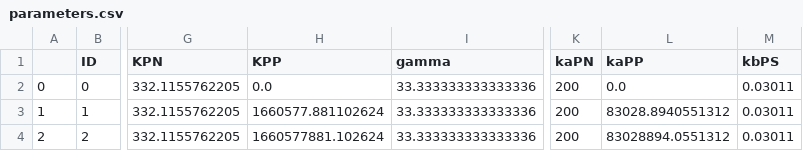
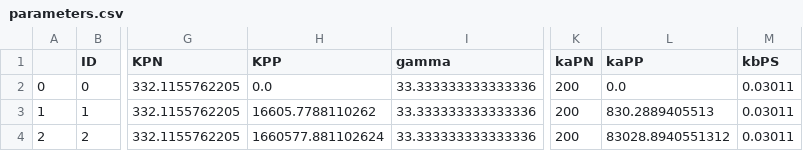
Before and after one commit to sangmk/dimerEnhanceProteinDNA, a CSV file: Simulations/Gillespie/DNAtarg:criticDimer.bak.kbP005/parameters.csv, drawn as a sheet; only a part is shown, gaps mark what is left out; the diff names each change by its address in the sheet, - before the commit and + after, or states it on an @@ line.

Commit message:
documenting parameters

```diff
--- a/Simulations/Gillespie/DNAtarg:criticDimer.bak.kbP005/parameters.csv
+++ b/Simulations/Gillespie/DNAtarg:criticDimer.bak.kbP005/parameters.csv
-H3 (KPP): 1660577.881102624
+H3 (KPP): 16605.7788110262
-L3 (kaPP): 83028.8940551312
+L3 (kaPP): 830.2889405513
-H4 (KPP): 1660577881.102624
+H4 (KPP): 1660577.881102624
-L4 (kaPP): 83028894.0551312
+L4 (kaPP): 83028.8940551312
```
Also changed, not shown: Simulations/Gillespie/DNAtarg:criticDimer.bak.kbP005/equilibrium.csv, 14 other files.
